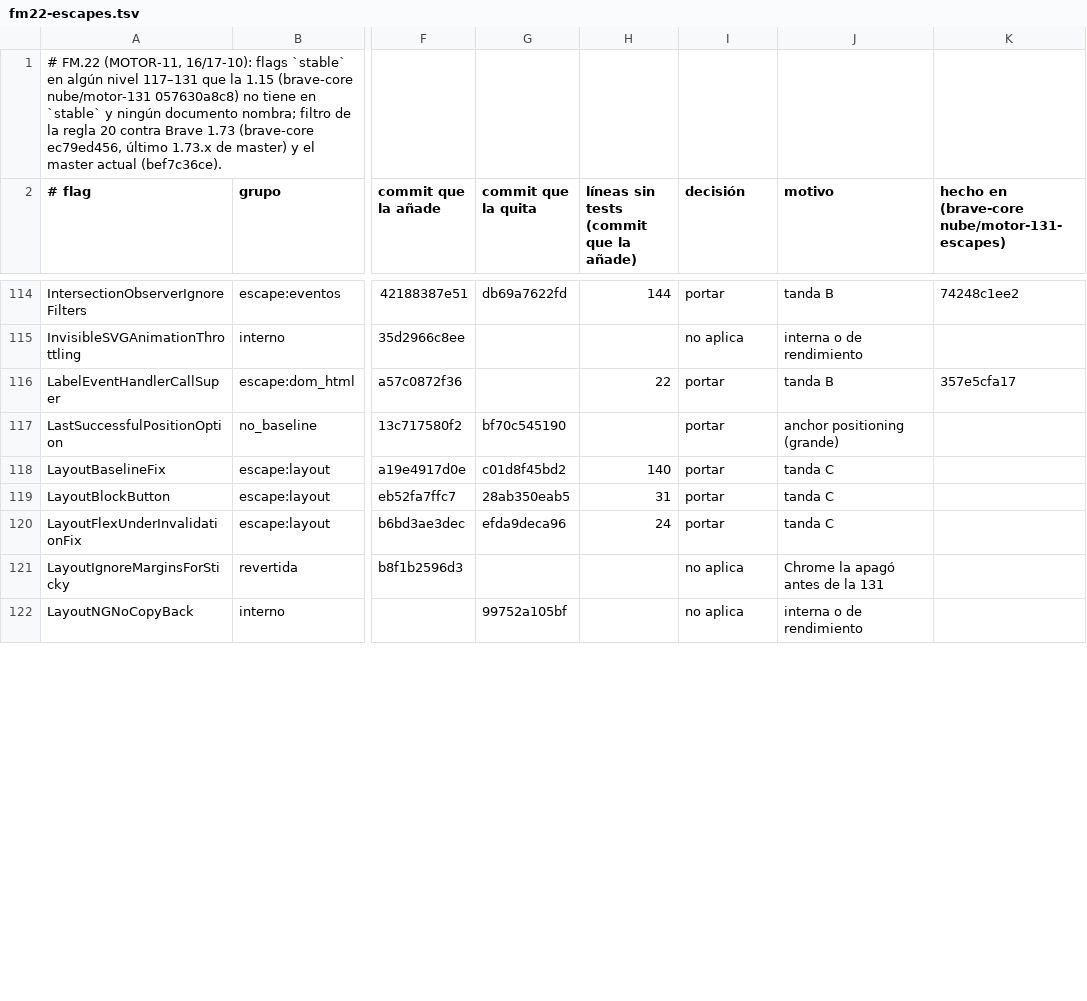
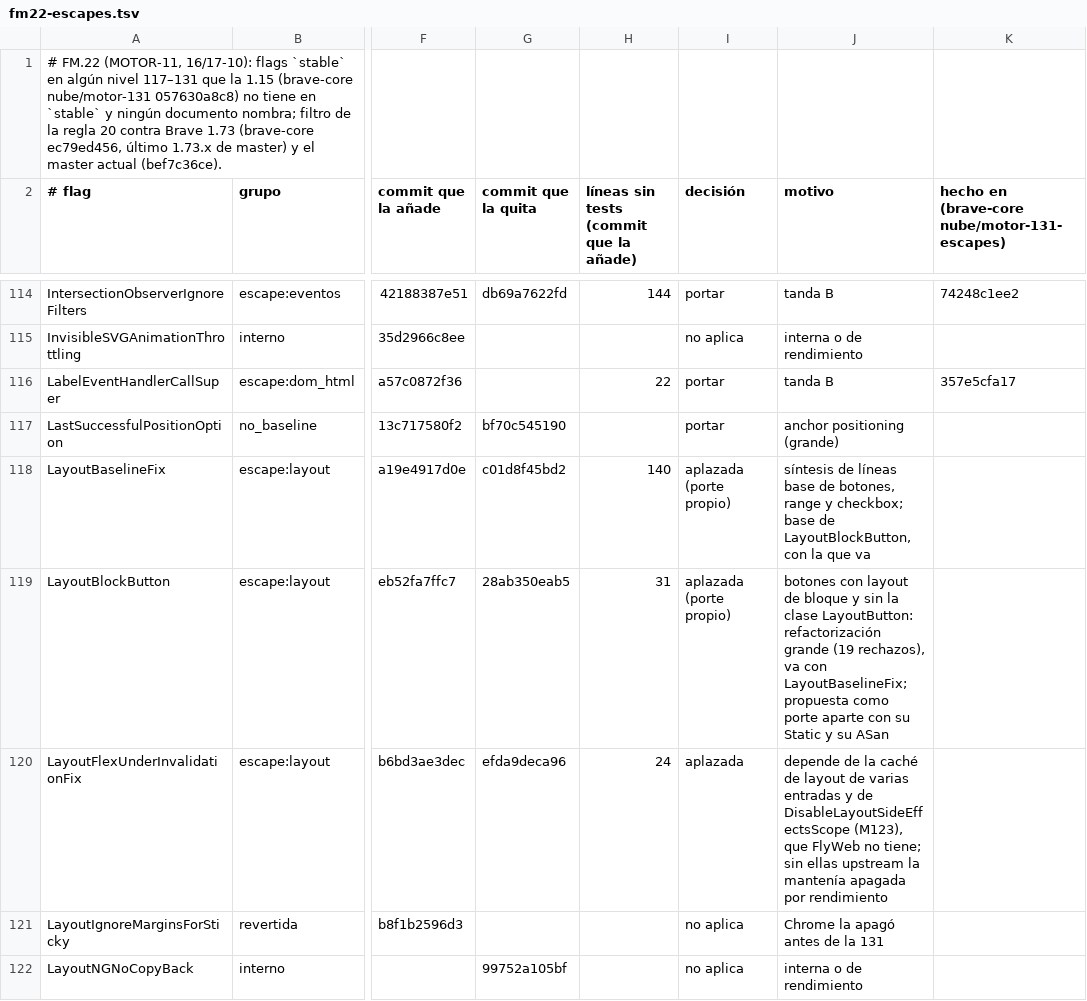
Before and after one commit to lamosquita-net/softmac, a TSV file: FlyWeb/tools/port/fm22-escapes.tsv, drawn as a sheet; only a part is shown, gaps mark what is left out; the diff covers the shown part only; the diff names each change by its address in the sheet, - before the commit and + after, or states it on an @@ line.

```diff
--- a/FlyWeb/tools/port/fm22-escapes.tsv
+++ b/FlyWeb/tools/port/fm22-escapes.tsv
-I118:I119 (decisión): portar
+I118:I119 (decisión): aplazada (porte propio)
-J118 (motivo): tanda C
+J118 (motivo): síntesis de líneas base de botones, range y checkbox; base de LayoutBlockButton, con la que va
-J119 (motivo): tanda C
+J119 (motivo): botones con layout de bloque y sin la clase LayoutButton: refactorización grande (19 rechazos), va con LayoutBaselineFix; propuesta como porte aparte con su Static y su ASan
-I120 (decisión): portar
+I120 (decisión): aplazada
-J120 (motivo): tanda C
+J120 (motivo): depende de la caché de layout de varias entradas y de DisableLayoutSideEffectsScope (M123), que FlyWeb no tiene; sin ellas upstream la mantenía apagada por rendimiento
```
Also changed, not shown: 40 edited cells elsewhere in this file, 4 other files.
